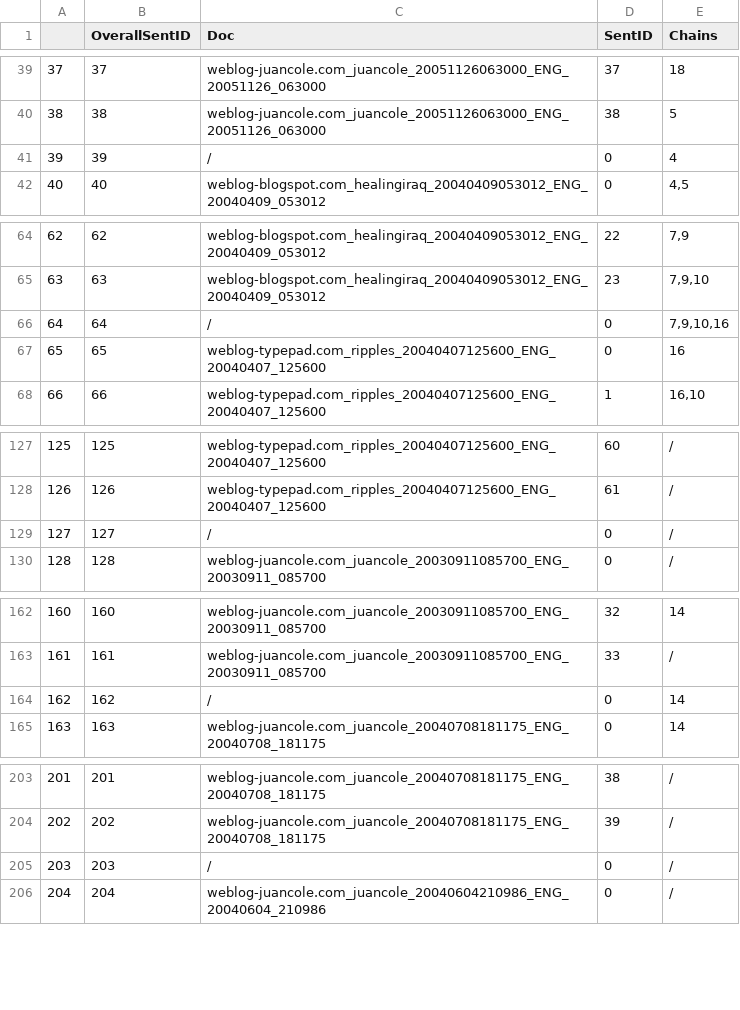
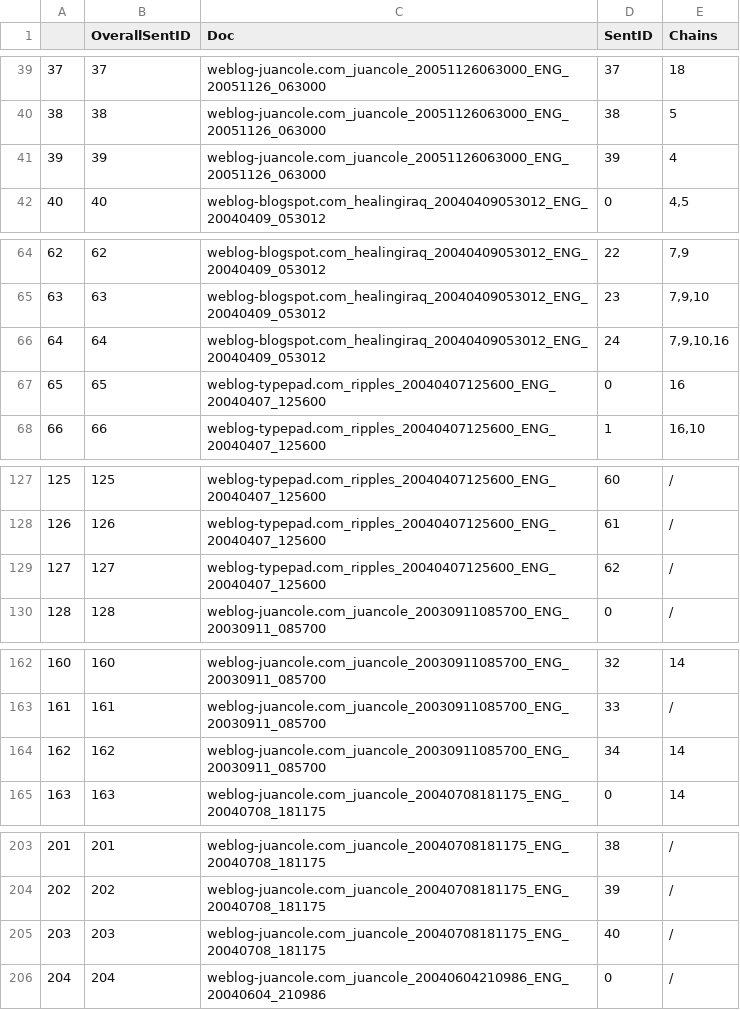
Before and after one commit to kayaulai/morphosyn-alternation-largescale, a CSV file: dec27-sentence-coref-table.csv, drawn as a sheet; only a part is shown, gaps mark what is left out; the diff covers the shown part only.

Commit message:
Fixes
Encoding of frequencies/syllable counts and coref table fixed.

```diff
--- a/dec27-sentence-coref-table.csv
+++ b/dec27-sentence-coref-table.csv
@@ -40,3 +40,3 @@
 38,38,weblog-juancole.com_juancole_20051126063000_ENG_20051126_063000,38,5
-39,39,/,0,4
+39,39,weblog-juancole.com_juancole_20051126063000_ENG_20051126_063000,39,4
 40,40,weblog-blogspot.com_healingiraq_20040409053012_ENG_20040409_053012,0,"4,5"
@@ -65,3 +65,3 @@
 63,63,weblog-blogspot.com_healingiraq_20040409053012_ENG_20040409_053012,23,"7,9,10"
-64,64,/,0,"7,9,10,16"
+64,64,weblog-blogspot.com_healingiraq_20040409053012_ENG_20040409_053012,24,"7,9,10,16"
 65,65,weblog-typepad.com_ripples_20040407125600_ENG_20040407_125600,0,16
@@ -128,3 +128,3 @@
 126,126,weblog-typepad.com_ripples_20040407125600_ENG_20040407_125600,61,/
-127,127,/,0,/
+127,127,weblog-typepad.com_ripples_20040407125600_ENG_20040407_125600,62,/
 128,128,weblog-juancole.com_juancole_20030911085700_ENG_20030911_085700,0,/
@@ -163,3 +163,3 @@
 161,161,weblog-juancole.com_juancole_20030911085700_ENG_20030911_085700,33,/
-162,162,/,0,14
+162,162,weblog-juancole.com_juancole_20030911085700_ENG_20030911_085700,34,14
 163,163,weblog-juancole.com_juancole_20040708181175_ENG_20040708_181175,0,14
@@ -204,3 +204,3 @@
 202,202,weblog-juancole.com_juancole_20040708181175_ENG_20040708_181175,39,/
-203,203,/,0,/
+203,203,weblog-juancole.com_juancole_20040708181175_ENG_20040708_181175,40,/
 204,204,weblog-juancole.com_juancole_20040604210986_ENG_20040604_210986,0,/
```
Also changed, not shown: 22 edited cells elsewhere in this file, 3 other files.
